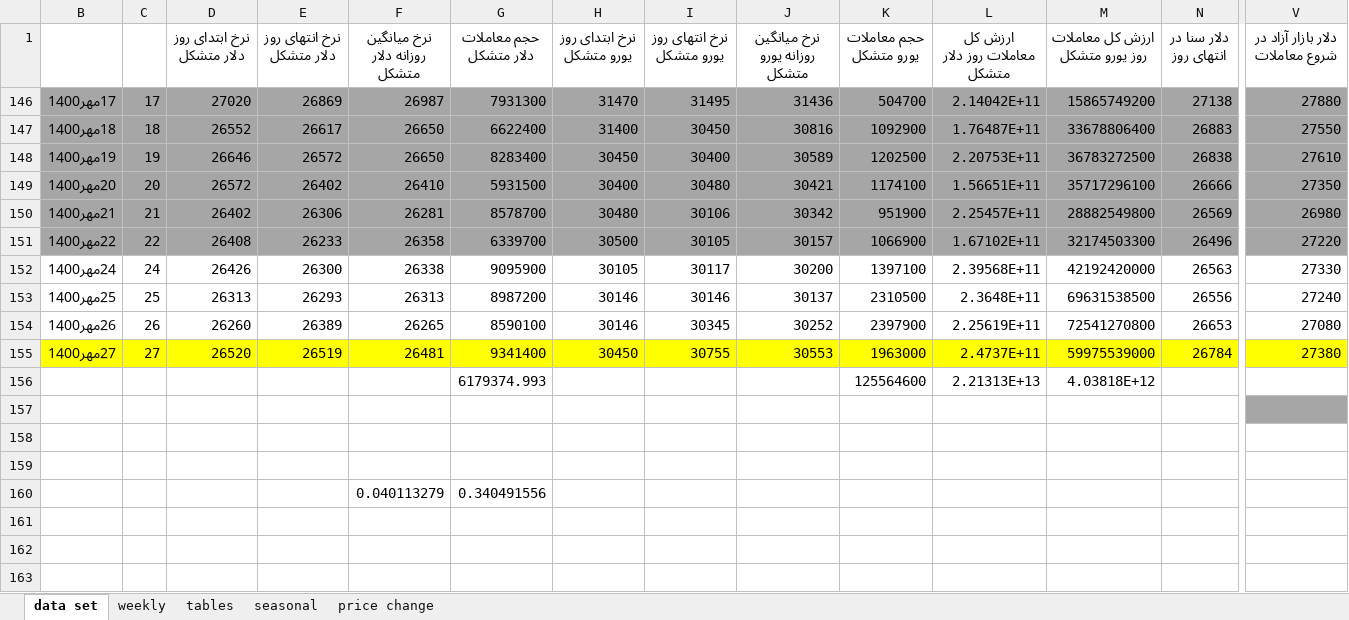
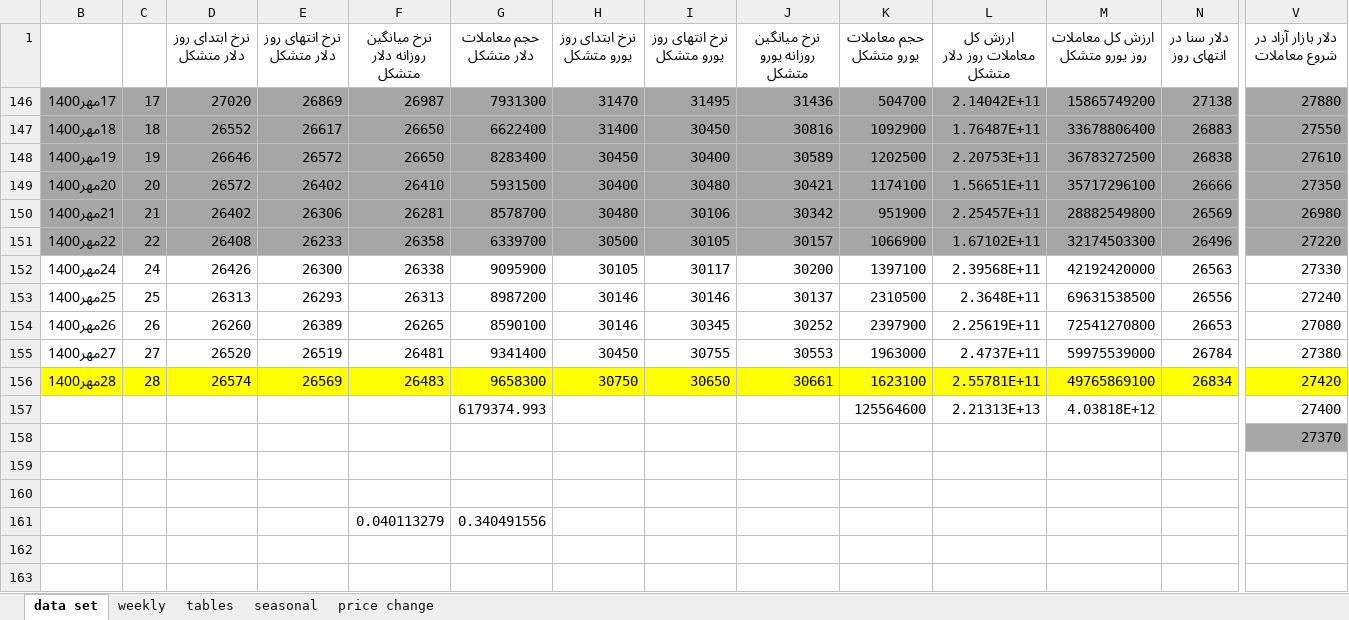
Before and after one commit to moeinmir/dendataset, an Excel workbook: data.xlsx, sheet data set, drawn as a sheet; only a part is shown, gaps mark what is left out; the shorter side is filled out with more unchanged rows; values as stored, in another font and other column widths than the file's, no borders; addresses are those after the commit; rows hold the shown columns only; the diff covers the shown part only; the diff names each change by its address in the sheet, - before the commit and + after, or states it on an @@ line.

```diff
--- a/data.xlsx (sheet data set)
+++ b/data.xlsx (sheet data set)
-B155:V155 fill: #FFFF00
+B155:V155 fill: none
+row 156: 28مهر1400 | 28 | 26574 | 26569 | 26483 | 9658300 | 30750 | 30650 | 30661 | 1623100 | 2.55781E+11 | 49765869100 | 26834 | 27420
-V157 (دلار بازار آزاد در شروع معاملات): (empty)
+V157 (دلار بازار آزاد در شروع معاملات): 27400
-V158 (دلار بازار آزاد در شروع معاملات): (empty)
+V158 (دلار بازار آزاد در شروع معاملات): 27370
```
Also changed, not shown: cell formats elsewhere in this sheet, sheet tables, sheet price change, formulas that keep their value, charts or pictures, format.xlsx.
